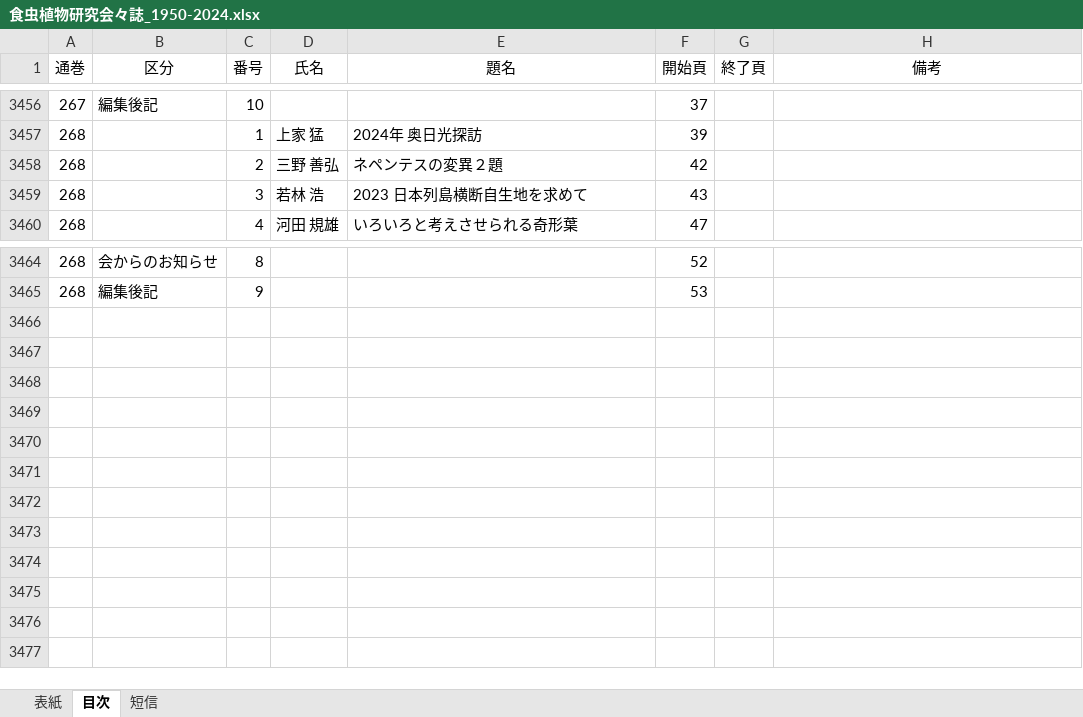
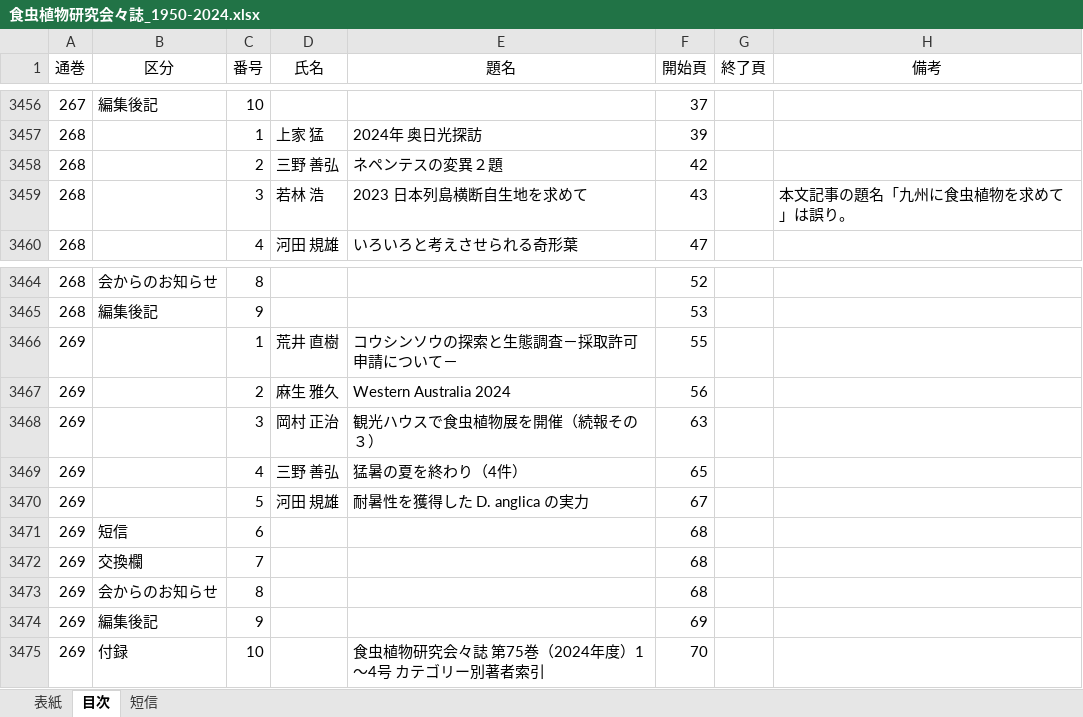
Before and after one commit to tsajiki/IPS, an Excel workbook: 食虫植物研究会々誌_1950-2024.xlsx, sheet 目次, drawn as a sheet; only a part is shown, gaps mark what is left out; values as stored, in another font and other column widths than the file's, no borders; the diff names each change by its address in the sheet, - before the commit and + after, or states it on an @@ line.

```diff
--- a/食虫植物研究会々誌_1950-2024.xlsx (sheet 目次)
+++ b/食虫植物研究会々誌_1950-2024.xlsx (sheet 目次)
-H3459 (備考): (empty)
+H3459 (備考): 本文記事の題名「九州に食虫植物を求めて」は誤り。
+row 3466: 269 |  | 1 | 荒井 直樹 | コウシンソウの探索と生態調査－採取許可申請について－ | 55
+row 3467: 269 |  | 2 | 麻生 雅久 | Western Australia 2024 | 56
+row 3468: 269 |  | 3 | 岡村 正治 | 観光ハウスで食虫植物展を開催（続報その３） | 63
+row 3469: 269 |  | 4 | 三野 善弘 | 猛暑の夏を終わり（4件） | 65
+row 3470: 269 |  | 5 | 河田 規雄 | 耐暑性を獲得した D. anglica の実力 | 67
+row 3471: 269 | 短信 | 6 |  |  | 68
+row 3472: 269 | 交換欄 | 7 |  |  | 68
+row 3473: 269 | 会からのお知らせ | 8 |  |  | 68
+row 3474: 269 | 編集後記 | 9 |  |  | 69
+row 3475: 269 | 付録 | 10 |  | 食虫植物研究会々誌 第75巻（2024年度）1～4号 カテゴリー別著者索引 | 70
```
Also changed, not shown: sheet 表紙, sheet 短信, 3 other files.
